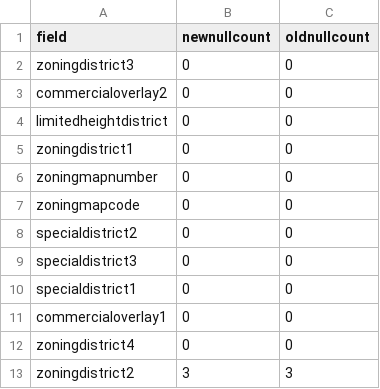
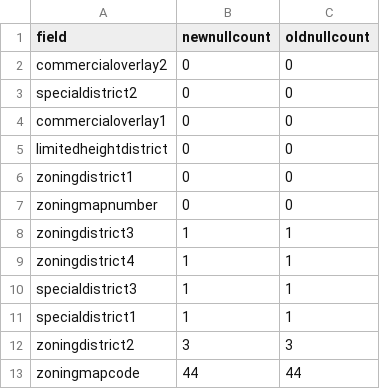
Before and after one commit to NYCPlanning/db-zoningtaxlots, a CSV file: zoningtaxlots_build/output/qc_versioncomparisonnownullcount.csv, drawn as a sheet.

```diff
--- a/zoningtaxlots_build/output/qc_versioncomparisonnownullcount.csv
+++ b/zoningtaxlots_build/output/qc_versioncomparisonnownullcount.csv
@@ -1,4 +1,5 @@
 field,newnullcount,oldnullcount
-zoningdistrict3,0,0
 commercialoverlay2,0,0
+specialdistrict2,0,0
+commercialoverlay1,0,0
 limitedheightdistrict,0,0
@@ -6,8 +7,7 @@ zoningdistrict1,0,0
 zoningmapnumber,0,0
-zoningmapcode,0,0
-specialdistrict2,0,0
-specialdistrict3,0,0
-specialdistrict1,0,0
-commercialoverlay1,0,0
-zoningdistrict4,0,0
+zoningdistrict3,1,1
+zoningdistrict4,1,1
+specialdistrict3,1,1
+specialdistrict1,1,1
 zoningdistrict2,3,3
+zoningmapcode,44,44
```
Also changed, not shown: zoningtaxlots_build/output/intermediate_mihperorder.csv, zoningtaxlots_build/output/qc_frequencychanges.csv, 20 other files.
